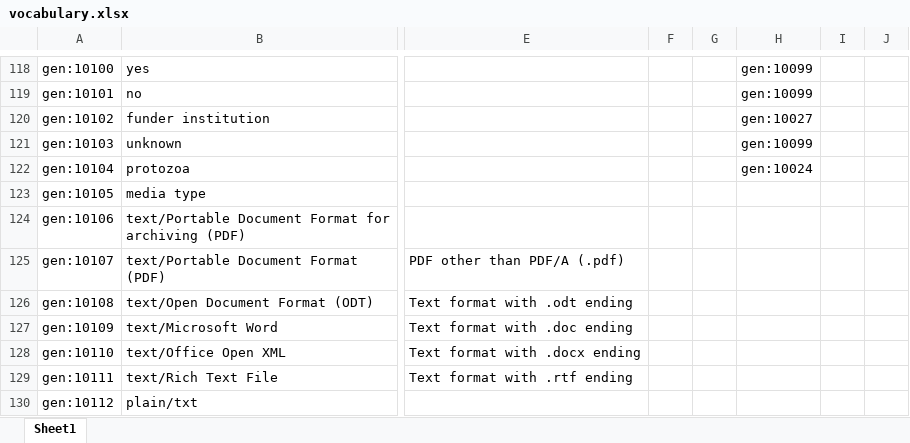
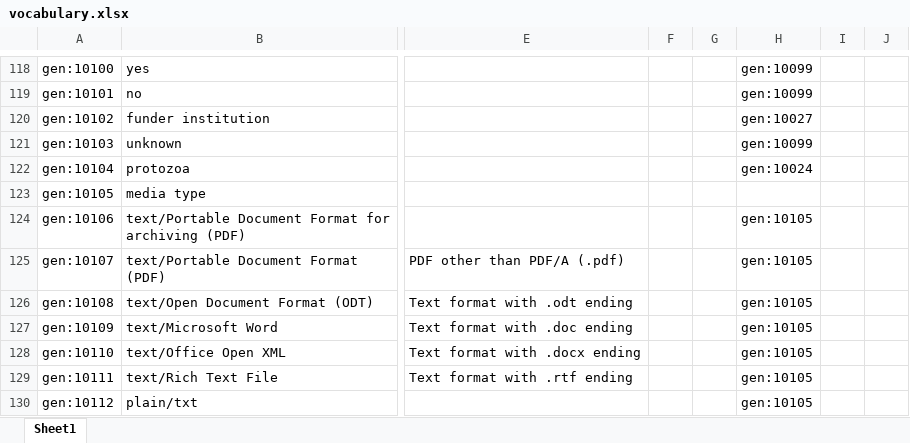
Before and after one commit to fair-data-collective/zonmw-generic-vocabulary, an Excel workbook: vocabulary.xlsx, sheet Sheet1, drawn as a sheet; only a part is shown, gaps mark what is left out; values as stored, in another font and other column widths than the file's, no borders; the diff names each change by its address in the sheet, - before the commit and + after, or states it on an @@ line.

```diff
--- a/vocabulary.xlsx (sheet Sheet1)
+++ b/vocabulary.xlsx (sheet Sheet1)
-H124:H130: (empty)
+H124:H130: gen:10105
```
Also changed, not shown: 4 other files.
